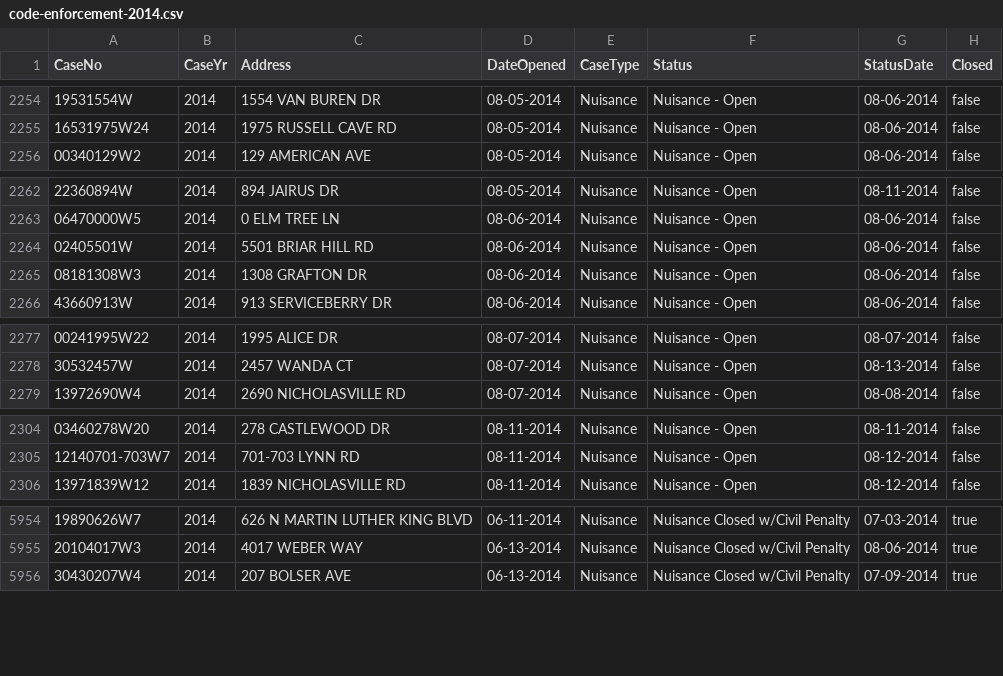
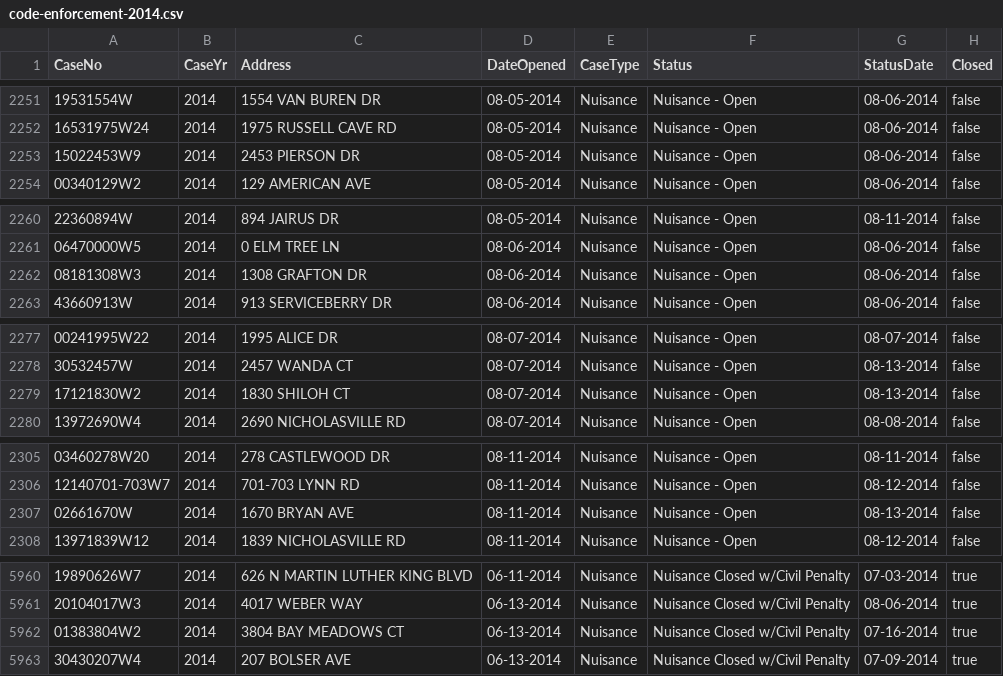
Before and after one commit to codeforamerica/lexington-citygram-etl, a CSV file: code-enforcement-2014.csv, drawn as a sheet; only a part is shown, gaps mark what is left out; the diff covers the shown part only.

```diff
--- a/code-enforcement-2014.csv
+++ b/code-enforcement-2014.csv
@@ -2255,2 +2252,3 @@ CaseNo,CaseYr,Address,DateOpened,CaseType,Status,StatusDate,Closed
 16531975W24,2014,1975 RUSSELL CAVE RD,08-05-2014,Nuisance,Nuisance - Open,08-06-2014,false
+15022453W9,2014,2453 PIERSON DR,08-05-2014,Nuisance,Nuisance - Open,08-06-2014,false
 00340129W2,2014,129 AMERICAN AVE,08-05-2014,Nuisance,Nuisance - Open,08-06-2014,false
@@ -2263,3 +2261,2 @@ CaseNo,CaseYr,Address,DateOpened,CaseType,Status,StatusDate,Closed
 06470000W5,2014,0 ELM TREE LN,08-06-2014,Nuisance,Nuisance - Open,08-06-2014,false
-02405501W,2014,5501 BRIAR HILL RD,08-06-2014,Nuisance,Nuisance - Open,08-06-2014,false
 08181308W3,2014,1308 GRAFTON DR,08-06-2014,Nuisance,Nuisance - Open,08-06-2014,false
@@ -2278,2 +2278,3 @@ CaseNo,CaseYr,Address,DateOpened,CaseType,Status,StatusDate,Closed
 30532457W,2014,2457 WANDA CT,08-07-2014,Nuisance,Nuisance - Open,08-13-2014,false
+17121830W2,2014,1830 SHILOH CT,08-07-2014,Nuisance,Nuisance - Open,08-13-2014,false
 13972690W4,2014,2690 NICHOLASVILLE RD,08-07-2014,Nuisance,Nuisance - Open,08-08-2014,false
@@ -2305,2 +2306,3 @@ CaseNo,CaseYr,Address,DateOpened,CaseType,Status,StatusDate,Closed
 12140701-703W7,2014,701-703 LYNN RD,08-11-2014,Nuisance,Nuisance - Open,08-12-2014,false
+02661670W,2014,1670 BRYAN AVE,08-11-2014,Nuisance,Nuisance - Open,08-13-2014,false
 13971839W12,2014,1839 NICHOLASVILLE RD,08-11-2014,Nuisance,Nuisance - Open,08-12-2014,false
@@ -5955,2 +5961,3 @@ CaseNo,CaseYr,Address,DateOpened,CaseType,Status,StatusDate,Closed
 20104017W3,2014,4017 WEBER WAY,06-13-2014,Nuisance,Nuisance Closed w/Civil Penalty,08-06-2014,true
+01383804W2,2014,3804 BAY MEADOWS CT,06-13-2014,Nuisance,Nuisance Closed w/Civil Penalty,07-16-2014,true
 30430207W4,2014,207 BOLSER AVE,06-13-2014,Nuisance,Nuisance Closed w/Civil Penalty,07-09-2014,true
```
Also changed, not shown: 7 added rows, 4 removed rows and 1 edited cell elsewhere in this file, building-permits-2014.csv, building-permits-geocoded-2014.csv, 4 other files.
